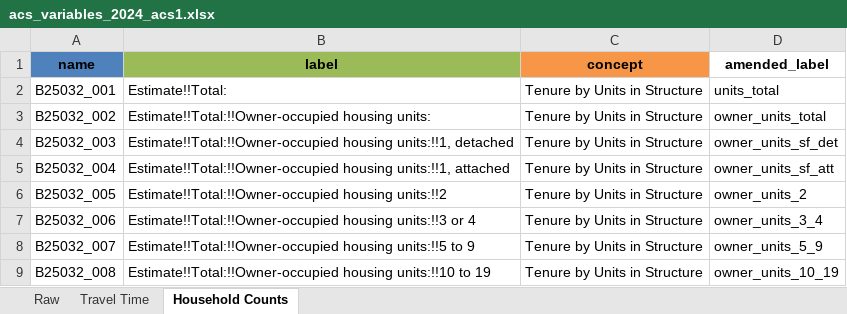
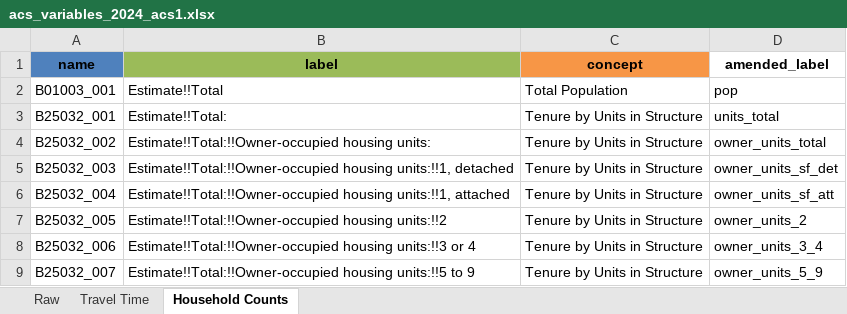
Before and after one commit to ianwellskennedy/acs, an Excel workbook: acs-variables/acs_variables_2024_acs1.xlsx, sheet Household Counts, drawn as a sheet; only a part is shown; the shorter side is filled out with more unchanged rows; values as stored, in another font and other column widths than the file's, no borders; the diff names each change by its address in the sheet, - before the commit and + after, or states it on an @@ line.

```diff
--- a/acs-variables/acs_variables_2024_acs1.xlsx (sheet Household Counts)
+++ b/acs-variables/acs_variables_2024_acs1.xlsx (sheet Household Counts)
+row 2: B01003_001 | Estimate!!Total | Total Population | pop
```
Also changed, not shown: sheet Raw, household-counts/outputs/household_counts_by_cbsa_2024.xlsx, household-counts/outputs/household_counts_by_state_2024.xlsx, 3 other files.
